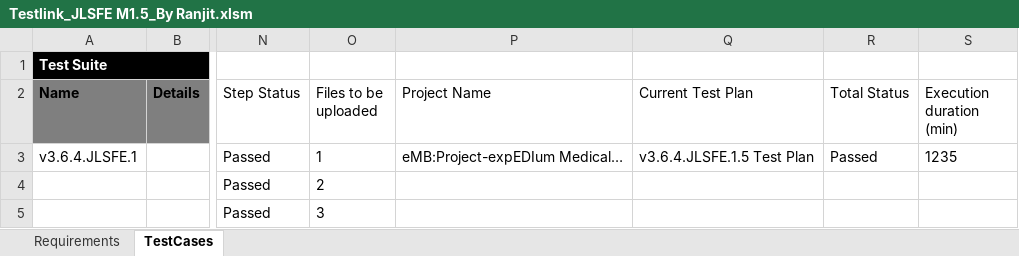
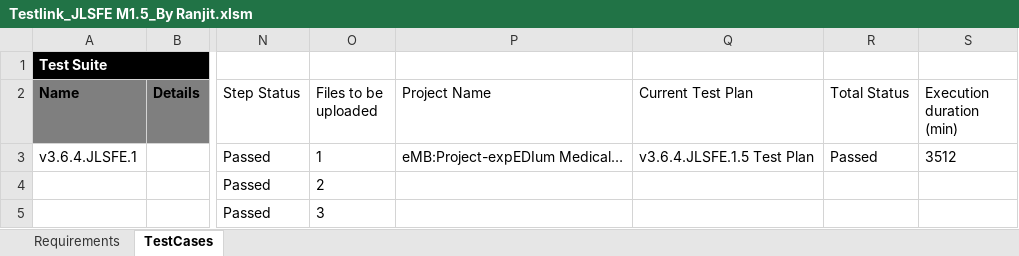
Before and after one commit to anandr902/Excel_testLink, an Excel workbook: Data/Testlink_JLSFE M1.5_By Ranjit.xlsm, sheet TestCases, drawn as a sheet; only a part is shown, gaps mark what is left out; values as stored, in another font and other column widths than the file's, no borders; the diff names each change by its address in the sheet, - before the commit and + after, or states it on an @@ line.

```diff
--- a/Data/Testlink_JLSFE M1.5_By Ranjit.xlsm (sheet TestCases)
+++ b/Data/Testlink_JLSFE M1.5_By Ranjit.xlsm (sheet TestCases)
-S3 (Execution duration (min)): 1235
+S3 (Execution duration (min)): 3512
```
Also changed, not shown: 18 other files.
